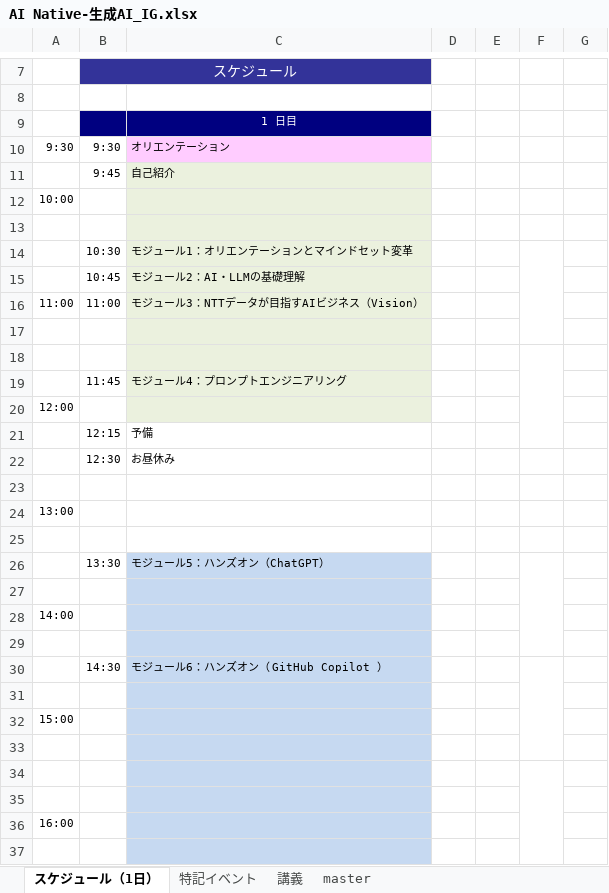
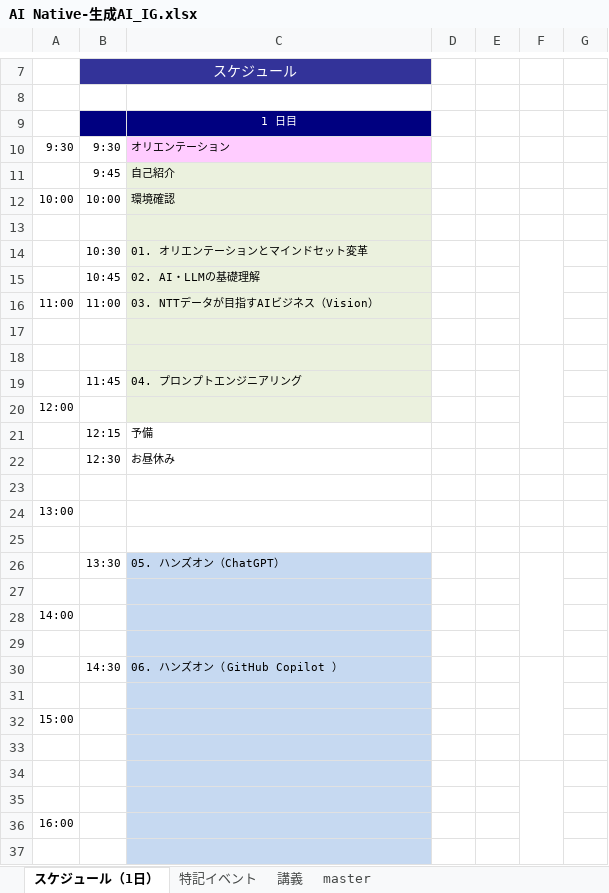
Before and after one commit to nishida2073/ai_navive, an Excel workbook: IG/7日版/AI Native-生成AI_IG.xlsx, sheet スケジュール（1日）, drawn as a sheet; only a part is shown, gaps mark what is left out; values as stored, in another font and other column widths than the file's, no borders; the diff names each change by its address in the sheet, - before the commit and + after, or states it on an @@ line.

```diff
--- a/IG/7日版/AI Native-生成AI_IG.xlsx (sheet スケジュール（1日）)
+++ b/IG/7日版/AI Native-生成AI_IG.xlsx (sheet スケジュール（1日）)
-B12: (empty)
+B12: 10:00
-C12: (empty)
+C12: 環境確認
-C14: モジュール1：オリエンテーションとマインドセット変革
+C14: 01. オリエンテーションとマインドセット変革
-C15: モジュール2：AI・LLMの基礎理解
+C15: 02. AI・LLMの基礎理解
-C16: モジュール3：NTTデータが目指すAIビジネス（Vision）
+C16: 03. NTTデータが目指すAIビジネス（Vision）
-C19: モジュール4：プロンプトエンジニアリング
+C19: 04. プロンプトエンジニアリング
-C26: モジュール5：ハンズオン（ChatGPT）
+C26: 05. ハンズオン（ChatGPT）
-C30: モジュール6：ハンズオン（ GitHub Copilot ）
+C30: 06. ハンズオン（ GitHub Copilot ）
```
Also changed, not shown: sheet 講義, sheet master, formulas that keep their value, IG/7日版/AI Native-バイブコーディング_IG.xlsx, 1 other file.
